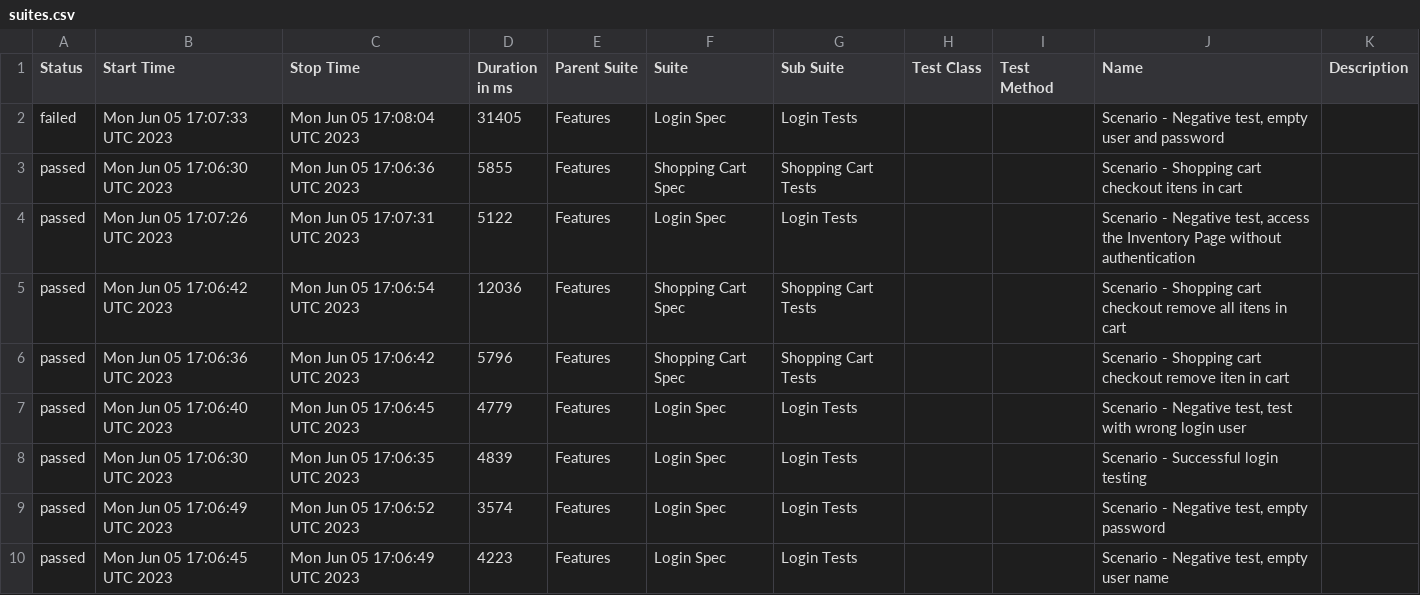
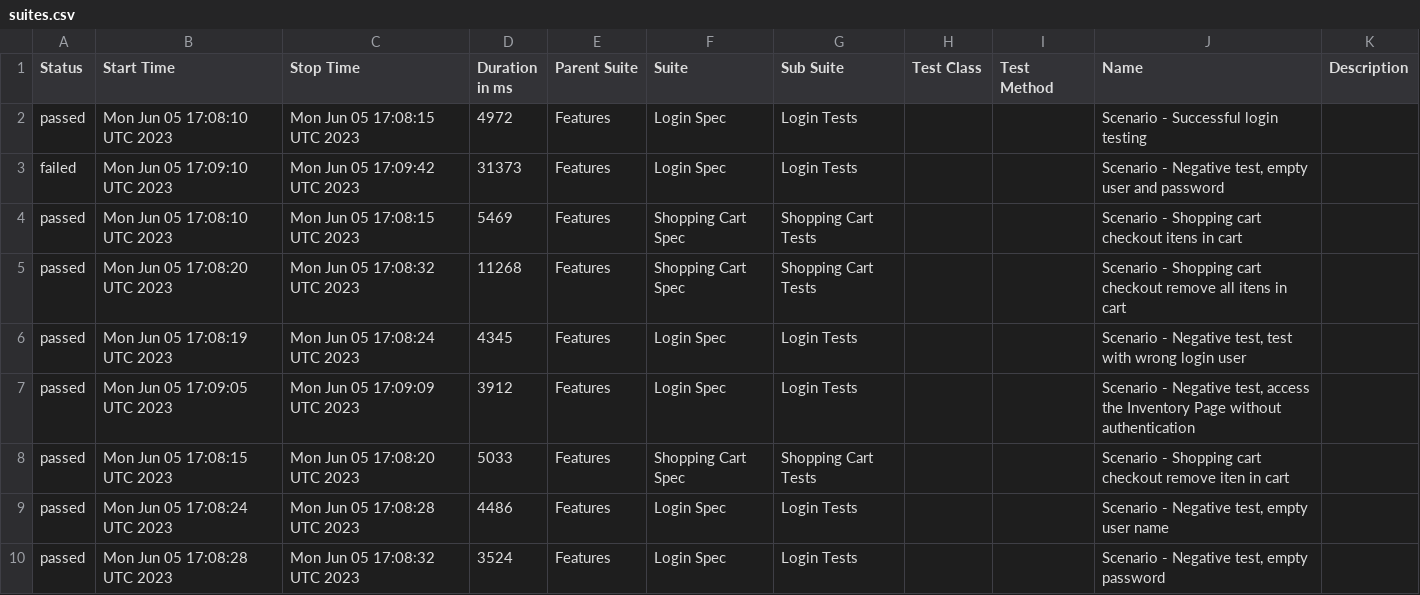
Before and after one commit to reinaldorossetti/robot_atdd_playwright_saucedemo, a CSV file: firefox/data/suites.csv, drawn as a sheet.

```diff
--- a/firefox/data/suites.csv
+++ b/firefox/data/suites.csv
@@ -1,10 +1,10 @@
 "Status","Start Time","Stop Time","Duration in ms","Parent Suite","Suite","Sub Suite","Test Class","Test Method","Name","Description"
-"failed","Mon Jun 05 17:07:33 UTC 2023","Mon Jun 05 17:08:04 UTC 2023","31405","Features","Login Spec","Login Tests","","","Scenario - Negative test, empty user and password",""
-"passed","Mon Jun 05 17:06:30 UTC 2023","Mon Jun 05 17:06:36 UTC 2023","5855","Features","Shopping Cart Spec","Shopping Cart Tests","","","Scenario - Shopping cart checkout itens in cart",""
-"passed","Mon Jun 05 17:07:26 UTC 2023","Mon Jun 05 17:07:31 UTC 2023","5122","Features","Login Spec","Login Tests","","","Scenario - Negative test, access the Inventory Page without authentication",""
-"passed","Mon Jun 05 17:06:42 UTC 2023","Mon Jun 05 17:06:54 UTC 2023","12036","Features","Shopping Cart Spec","Shopping Cart Tests","","","Scenario - Shopping cart checkout remove all itens in cart",""
-"passed","Mon Jun 05 17:06:36 UTC 2023","Mon Jun 05 17:06:42 UTC 2023","5796","Features","Shopping Cart Spec","Shopping Cart Tests","","","Scenario - Shopping cart checkout remove iten in cart",""
-"passed","Mon Jun 05 17:06:40 UTC 2023","Mon Jun 05 17:06:45 UTC 2023","4779","Features","Login Spec","Login Tests","","","Scenario - Negative test, test with wrong login user",""
-"passed","Mon Jun 05 17:06:30 UTC 2023","Mon Jun 05 17:06:35 UTC 2023","4839","Features","Login Spec","Login Tests","","","Scenario - Successful login testing",""
-"passed","Mon Jun 05 17:06:49 UTC 2023","Mon Jun 05 17:06:52 UTC 2023","3574","Features","Login Spec","Login Tests","","","Scenario - Negative test, empty password",""
-"passed","Mon Jun 05 17:06:45 UTC 2023","Mon Jun 05 17:06:49 UTC 2023","4223","Features","Login Spec","Login Tests","","","Scenario - Negative test, empty user name",""
+"passed","Mon Jun 05 17:08:10 UTC 2023","Mon Jun 05 17:08:15 UTC 2023","4972","Features","Login Spec","Login Tests","","","Scenario - Successful login testing",""
+"failed","Mon Jun 05 17:09:10 UTC 2023","Mon Jun 05 17:09:42 UTC 2023","31373","Features","Login Spec","Login Tests","","","Scenario - Negative test, empty user and password",""
+"passed","Mon Jun 05 17:08:10 UTC 2023","Mon Jun 05 17:08:15 UTC 2023","5469","Features","Shopping Cart Spec","Shopping Cart Tests","","","Scenario - Shopping cart checkout itens in cart",""
+"passed","Mon Jun 05 17:08:20 UTC 2023","Mon Jun 05 17:08:32 UTC 2023","11268","Features","Shopping Cart Spec","Shopping Cart Tests","","","Scenario - Shopping cart checkout remove all itens in cart",""
+"passed","Mon Jun 05 17:08:19 UTC 2023","Mon Jun 05 17:08:24 UTC 2023","4345","Features","Login Spec","Login Tests","","","Scenario - Negative test, test with wrong login user",""
+"passed","Mon Jun 05 17:09:05 UTC 2023","Mon Jun 05 17:09:09 UTC 2023","3912","Features","Login Spec","Login Tests","","","Scenario - Negative test, access the Inventory Page without authentication",""
+"passed","Mon Jun 05 17:08:15 UTC 2023","Mon Jun 05 17:08:20 UTC 2023","5033","Features","Shopping Cart Spec","Shopping Cart Tests","","","Scenario - Shopping cart checkout remove iten in cart",""
+"passed","Mon Jun 05 17:08:24 UTC 2023","Mon Jun 05 17:08:28 UTC 2023","4486","Features","Login Spec","Login Tests","","","Scenario - Negative test, empty user name",""
+"passed","Mon Jun 05 17:08:28 UTC 2023","Mon Jun 05 17:08:32 UTC 2023","3524","Features","Login Spec","Login Tests","","","Scenario - Negative test, empty password",""
```
Also changed, not shown: 47 other files.
